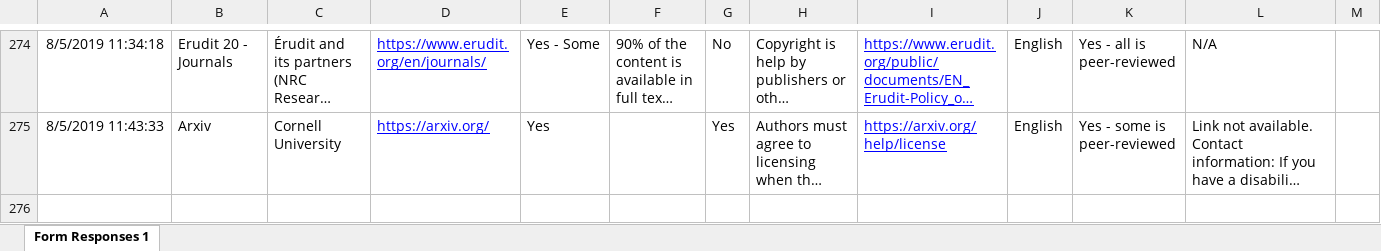
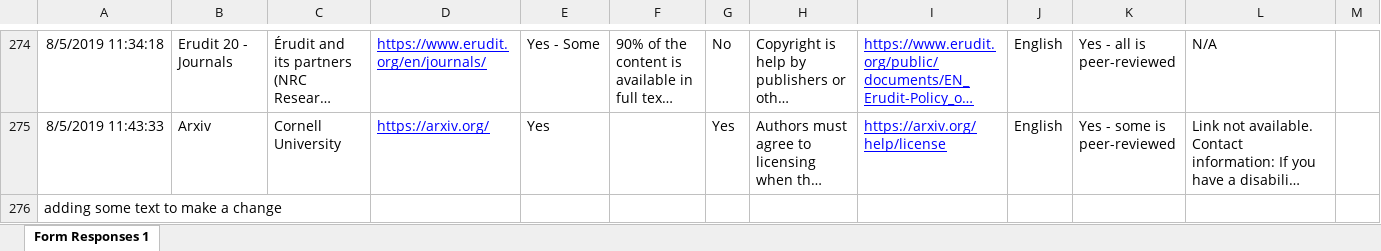
Before and after one commit to WCC-Library/oadb, an Excel workbook: 2019 OA Database Review - Submit a Database (Responses).xlsx, sheet Form Responses 1, drawn as a sheet; only a part is shown, gaps mark what is left out; long unchanged cells end in …; values as stored, in another font and other column widths than the file's, no borders; charts and pictures not drawn; rows hold the shown columns only; the diff names each change by its address in the sheet, - before the commit and + after, or states it on an @@ line.

Commit message:
updated the file
same file name experiment

```diff
--- a/2019 OA Database Review - Submit a Database (Responses).xlsx (sheet Form Responses 1)
+++ b/2019 OA Database Review - Submit a Database (Responses).xlsx (sheet Form Responses 1)
+row 276: adding some text to make a change
```
Also changed, not shown: charts or pictures.
